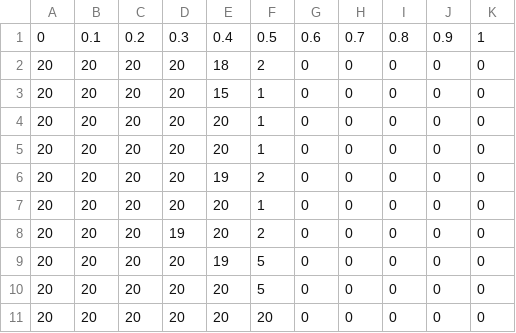
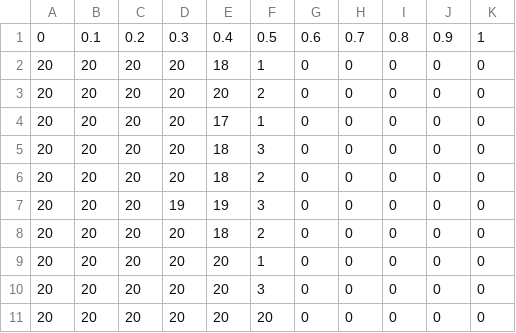
Before and after one commit to abrandenberger/ckp-simulations, a CSV file: experiments/m=10, check=BFS-wp-p, type=general.csv, drawn as a sheet.

```diff
--- a/experiments/m=10, check=BFS-wp-p, type=general.csv
+++ b/experiments/m=10, check=BFS-wp-p, type=general.csv
@@ -1,11 +1,11 @@
 0,0.1,0.2,0.3,0.4,0.5,0.6,0.7,0.8,0.9,1
+20,20,20,20,18,1,0,0,0,0,0
+20,20,20,20,20,2,0,0,0,0,0
+20,20,20,20,17,1,0,0,0,0,0
+20,20,20,20,18,3,0,0,0,0,0
 20,20,20,20,18,2,0,0,0,0,0
-20,20,20,20,15,1,0,0,0,0,0
+20,20,20,19,19,3,0,0,0,0,0
+20,20,20,20,18,2,0,0,0,0,0
 20,20,20,20,20,1,0,0,0,0,0
-20,20,20,20,20,1,0,0,0,0,0
-20,20,20,20,19,2,0,0,0,0,0
-20,20,20,20,20,1,0,0,0,0,0
-20,20,20,19,20,2,0,0,0,0,0
-20,20,20,20,19,5,0,0,0,0,0
-20,20,20,20,20,5,0,0,0,0,0
+20,20,20,20,20,3,0,0,0,0,0
 20,20,20,20,20,20,0,0,0,0,0
```
Also changed, not shown: experiments/m=10, check=BFS-wp-p, type=simple.csv, experiments/m=10, check=exhaustive-BFS, type=general.csv, 43 other files.
